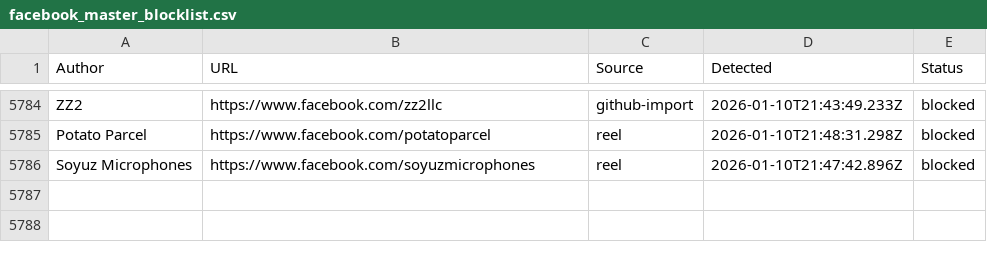
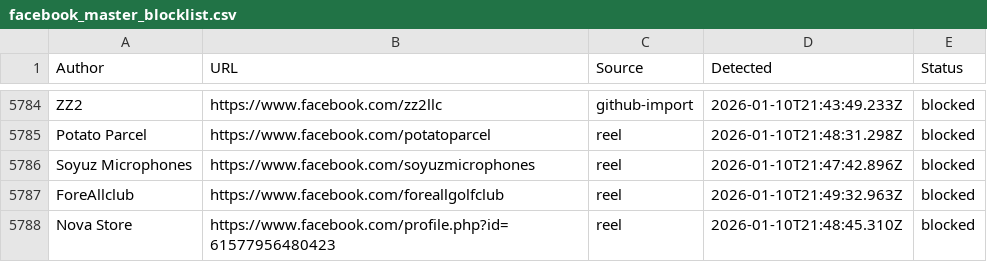
Before and after one commit to SysAdminDoc/AdNull, a CSV file: Blocklists/facebook_master_blocklist.csv, drawn as a sheet; only a part is shown, gaps mark what is left out.

Commit message:
AdNull sync: +2 new (5787 total)

```diff
--- a/Blocklists/facebook_master_blocklist.csv
+++ b/Blocklists/facebook_master_blocklist.csv
@@ -5786 +5786,3 @@ Author,URL,Source,Detected,Status
 "Soyuz Microphones",https://www.facebook.com/soyuzmicrophones,reel,2026-01-10T21:47:42.896Z,blocked
+"ForeAllclub",https://www.facebook.com/foreallgolfclub,reel,2026-01-10T21:49:32.963Z,blocked
+"Nova Store",https://www.facebook.com/profile.php?id=61577956480423,reel,2026-01-10T21:48:45.310Z,blocked
```
